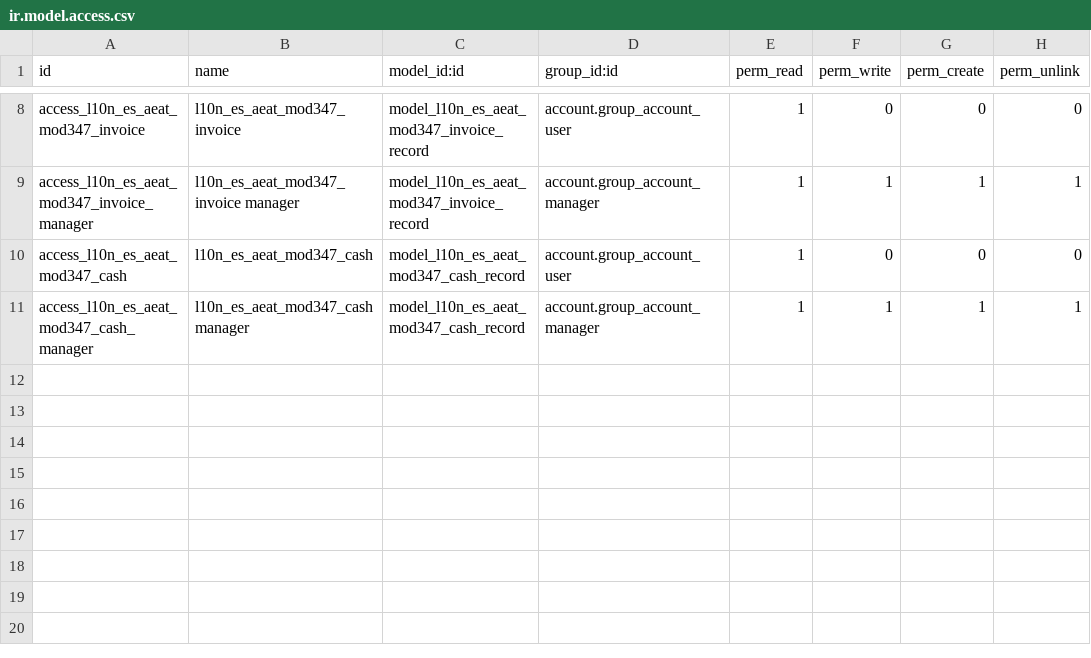
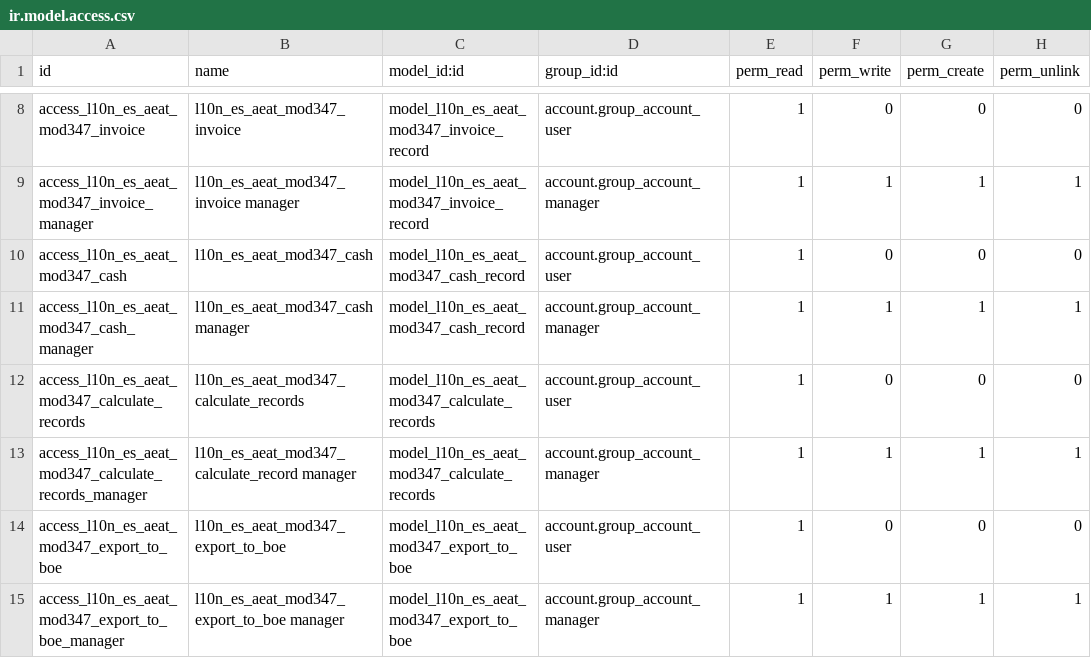
Before and after one commit to tomassole/l10n-spain, a CSV file: l10n_es_aeat_mod347/security/ir.model.access.csv, drawn as a sheet; only a part is shown, gaps mark what is left out; the diff names each change by its address in the sheet, - before the commit and + after, or states it on an @@ line.

Commit message:
[FIX]: Update view definitions to version 7.0. [FIX]: Add security definition for objects l10n_es_aeat_mod347_calculate_records and l10n_es_aeat_mod347_export_to_boe. [FIX]: Changed types to orm.Model, orm.TransientModel and orm.AbstractModel. [FIX]: Contributions have been written in the standard format of the community. [FIX]: Remove 'init_xml' keys, because it's no longer needed in v7. [FIX]: Remove __author__ variables in files, because authors are put on manifest file (__openerp__.py). [FIX]: Increased compatibility with standard PEP8. [FIX]: Imports in standard format. [IMP]: Add "state" field in tree view. [IMP]: Option to generate report suppliers only. [FIX]: Update address partner search to V7. [FIX]: Update state in address partner to V7. [FIX]: Update dependencies, now required the module documents to view generated file in V7. [FIX]: Translate .pot file to v7. [FIX]: Translate field "only_supplier" to spanish language. [FIX]: Format the text that explains the module. [IMP]: Add icon and screencapture.

```diff
--- a/l10n_es_aeat_mod347/security/ir.model.access.csv
+++ b/l10n_es_aeat_mod347/security/ir.model.access.csv
+row 12: access_l10n_es_aeat_mod347_calculate_records | l10n_es_aeat_mod347_calculate_records | model_l10n_es_aeat_mod347_calculate_records | account.group_account_user | 1 | 0 | 0 | 0
+row 13: access_l10n_es_aeat_mod347_calculate_records_manager | l10n_es_aeat_mod347_calculate_record manager | model_l10n_es_aeat_mod347_calculate_records | account.group_account_manager | 1 | 1 | 1 | 1
+row 14: access_l10n_es_aeat_mod347_export_to_boe | l10n_es_aeat_mod347_export_to_boe | model_l10n_es_aeat_mod347_export_to_boe | account.group_account_user | 1 | 0 | 0 | 0
+row 15: access_l10n_es_aeat_mod347_export_to_boe_manager | l10n_es_aeat_mod347_export_to_boe manager | model_l10n_es_aeat_mod347_export_to_boe | account.group_account_manager | 1 | 1 | 1 | 1
```
Also changed, not shown: 19 other files.
